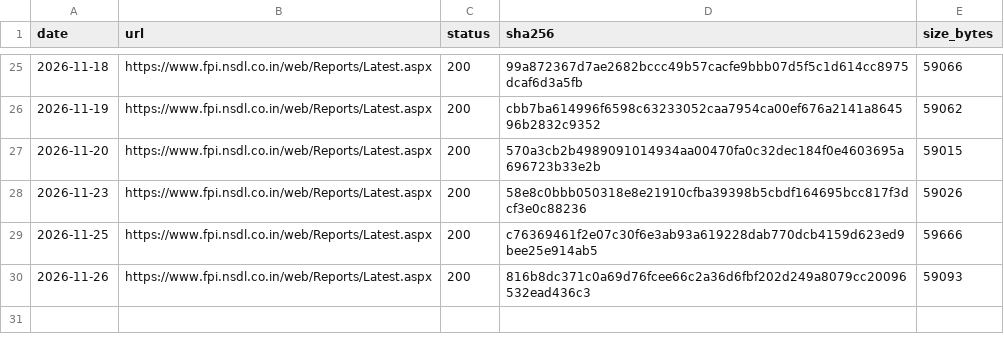
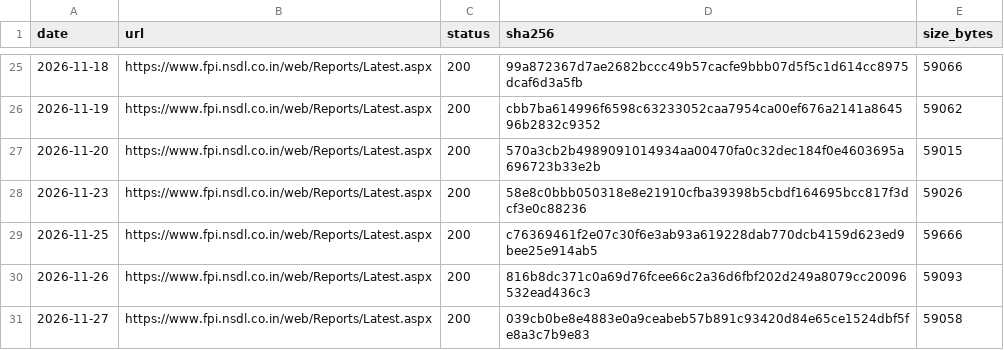
Before and after one commit to exepex/omenix-ingestion, a CSV file: research/data/manifests/fpi-daily-by-session.csv, drawn as a sheet; only a part is shown, gaps mark what is left out.

```diff
--- a/research/data/manifests/fpi-daily-by-session.csv
+++ b/research/data/manifests/fpi-daily-by-session.csv
@@ -30 +30,2 @@ date,url,status,sha256,size_bytes
 2026-11-26,https://www.fpi.nsdl.co.in/web/Reports/Latest.aspx,200,816b8dc371c0a69d76fcee66c2a36d6fbf202d249a8079cc20096532ead436c3,59093
+2026-11-27,https://www.fpi.nsdl.co.in/web/Reports/Latest.aspx,200,039cb0be8e4883e0a9ceabeb57b891c93420d84e65ce1524dbf5fe8a3c7b9e83,59058
```
